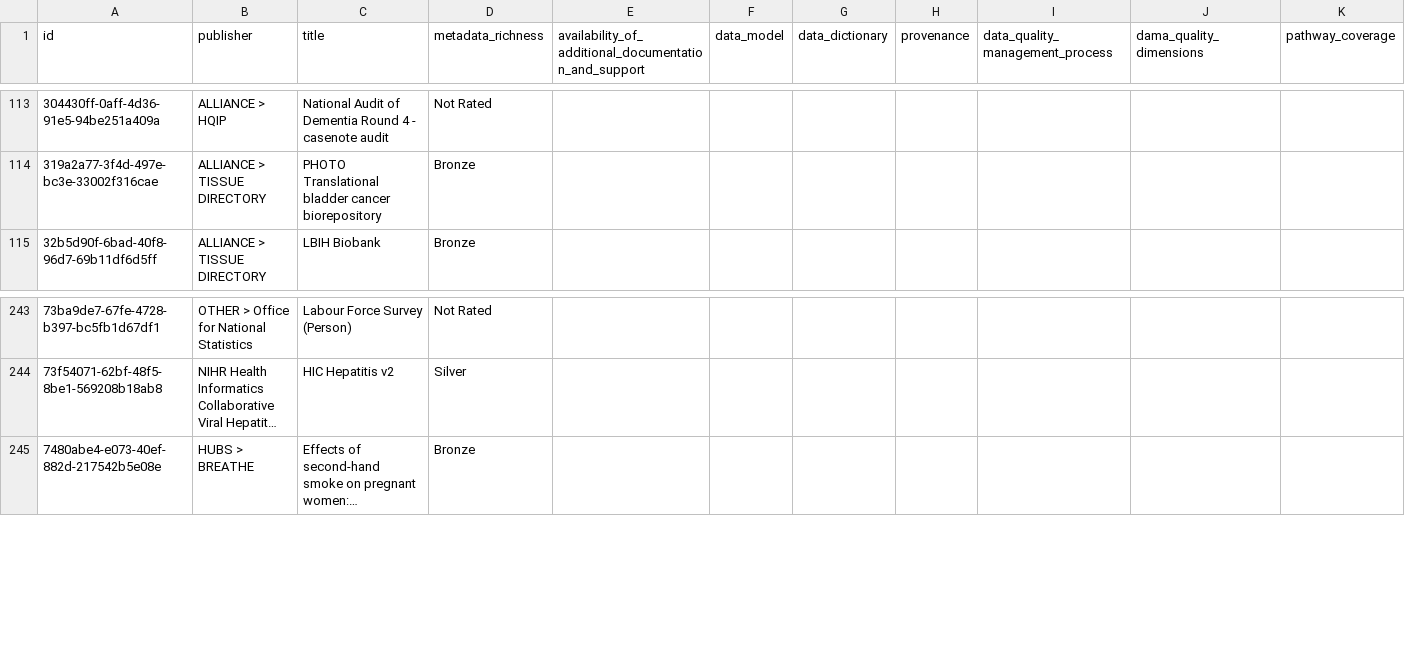
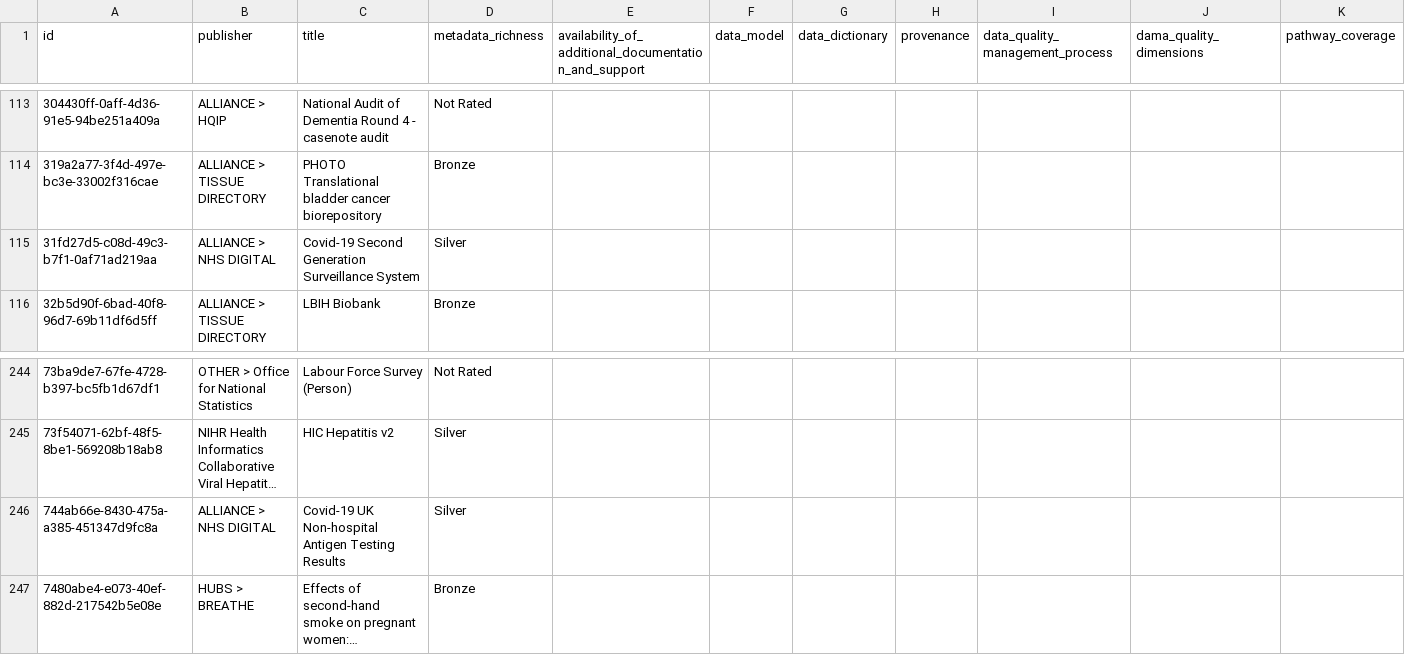
Before and after one commit to HDRUK/datasets, a CSV file: reports/data_utility.csv, drawn as a sheet; only a part is shown, gaps mark what is left out; long unchanged cells end in …; rows hold the shown columns only; the diff names each change by its address in the sheet, - before the commit and + after, or states it on an @@ line.

```diff
--- a/reports/data_utility.csv
+++ b/reports/data_utility.csv
+row 115: 31fd27d5-c08d-49c3-b7f1-0af71ad219aa | ALLIANCE > NHS DIGITAL | Covid-19 Second Generation Surveillance System | Silver
+row 246: 744ab66e-8430-475a-a385-451347d9fc8a | ALLIANCE > NHS DIGITAL | Covid-19 UK Non-hospital Antigen Testing Results | Silver
```
Also changed, not shown: reports/attribute_completeness.csv, reports/attribute_errors.csv, 14 other files.
